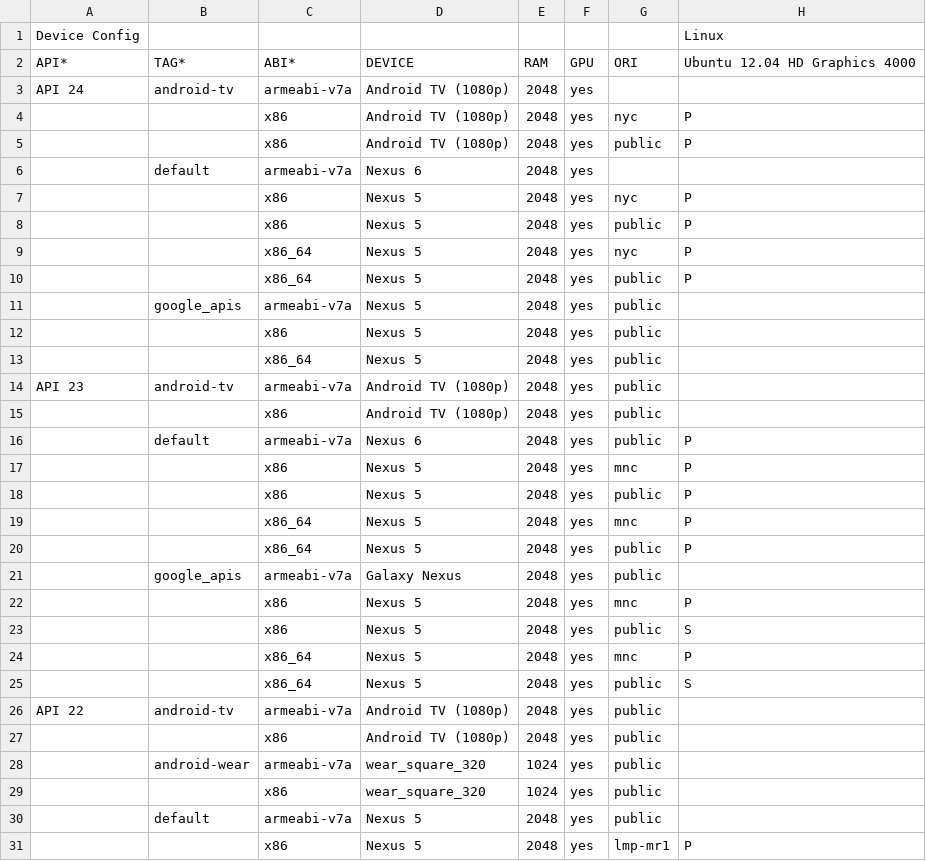
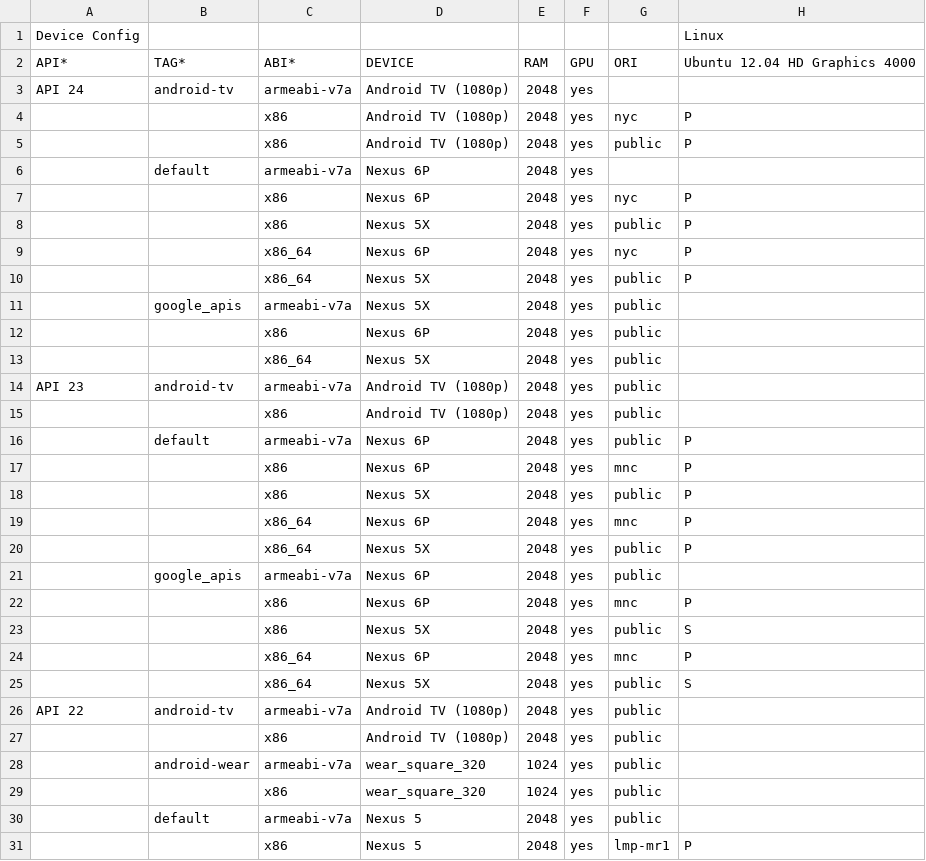
Before and after one commit to msft-mirror-aosp/platform.external.adt-infra, a CSV file: emu_test/config/boot_cfg.csv, drawn as a sheet; only a part is shown; the diff names each change by its address in the sheet, - before the commit and + after, or states it on an @@ line.

Commit message:
Create AVD by script based on configurations
Since AVD management is not supported by android standalone tools anymore,
Write config file by script, and let emulator executable find images

There will be no default config.ini, so create config.ini for all type
of devices.
Add default section in avd template file for special configs.

Add Nexus 6P and Nexus 5X to avd template

Change-Id: I070e233f32ca56d2b0dc4a72fc2348ae52763f2c

```diff
--- a/emu_test/config/boot_cfg.csv
+++ b/emu_test/config/boot_cfg.csv
-D6: Nexus 6
+D6: Nexus 6P
-D7: Nexus 5
+D7: Nexus 6P
-D8: Nexus 5
+D8: Nexus 5X
-D9: Nexus 5
+D9: Nexus 6P
-D10:D11: Nexus 5
+D10:D11: Nexus 5X
-D12: Nexus 5
+D12: Nexus 6P
-D13: Nexus 5
+D13: Nexus 5X
-D16: Nexus 6
+D16: Nexus 6P
-D17: Nexus 5
+D17: Nexus 6P
-D18: Nexus 5
+D18: Nexus 5X
-D19: Nexus 5
+D19: Nexus 6P
-D20: Nexus 5
+D20: Nexus 5X
-D21: Galaxy Nexus
+D21: Nexus 6P
-D22: Nexus 5
+D22: Nexus 6P
-D23: Nexus 5
+D23: Nexus 5X
-D24: Nexus 5
+D24: Nexus 6P
-D25: Nexus 5
+D25: Nexus 5X
```
Also changed, not shown: 2 other files.
